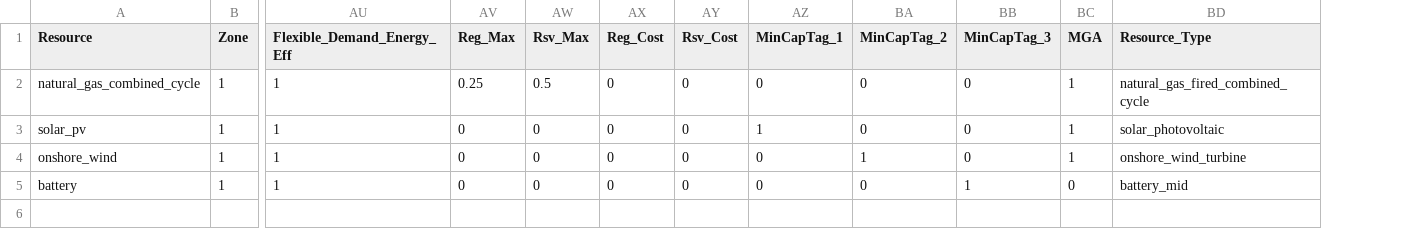
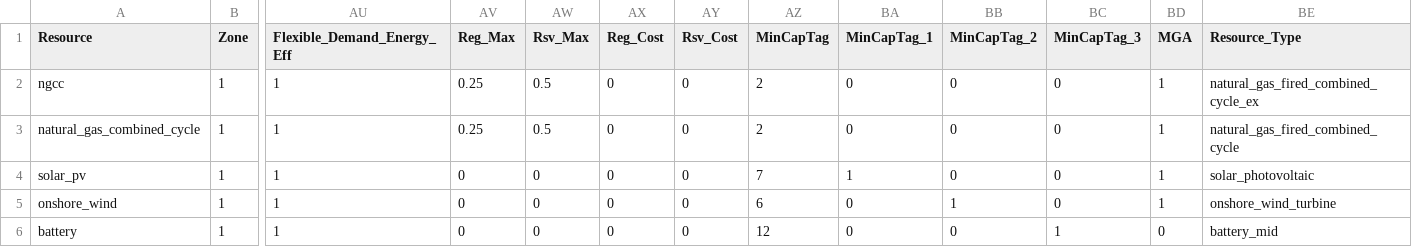
Before and after one commit to fc4uk/GenX, a CSV file: Example_Systems/MethodofMorrisExample/OneZone/Generators_data.csv, drawn as a sheet; only a part is shown, gaps mark what is left out; addresses are those after the commit; rows hold the shown columns only; the diff names each change by its address in the sheet, - before the commit and + after, or states it on an @@ line.

Commit message:
Take the Fleccs branch improved Morris script
This brings in several improvements to the method of morris script and
interface that we made for the fleccs branch last year.

* Parameters from multiple input files can be modified. This could be useful
  for changing parameters from the new compound resources like fusion,
  thermal_storage, or VRE+Storage.
* The user no longer needs to list a copy of every generator for every
  parameter that needs to be changed.

```diff
--- a/Example_Systems/MethodofMorrisExample/OneZone/Generators_data.csv
+++ b/Example_Systems/MethodofMorrisExample/OneZone/Generators_data.csv
+column AZ (MinCapTag), rows 3-6: 2 | 7 | 6 | 12
+row 2: ngcc | 1 | 1 | 0.25 | 0.5 | 0 | 0 | 2 | 0 | 0 | 0 | 1 | natural_gas_fired_combined_cycle_ex
```
Also changed, not shown: 10 other files.
